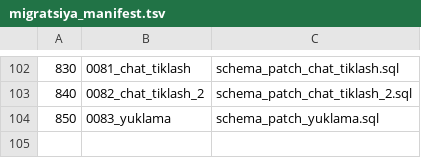
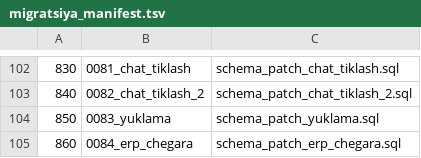
Before and after one commit to ibragimoffline/tenderai, a TSV file: migratsiya_manifest.tsv, drawn as a sheet; only a part is shown, gaps mark what is left out; the diff names each change by its address in the sheet, - before the commit and + after, or states it on an @@ line.

```diff
--- a/migratsiya_manifest.tsv
+++ b/migratsiya_manifest.tsv
+row 105: 860 | 0084_erp_chegara | schema_patch_erp_chegara.sql
```
Also changed, not shown: 2 other files.
